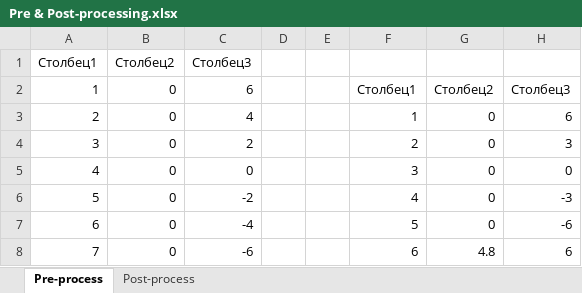
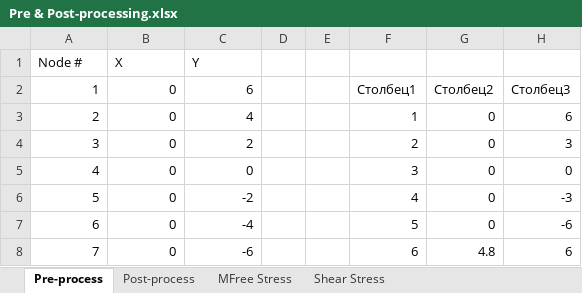
Before and after one commit to Buran1988/MFreeMethods, an Excel workbook: Pre & Post-processing.xlsx, sheet Pre-process, drawn as a sheet; only a part is shown; values as stored, in another font and other column widths than the file's, no borders; charts and pictures and table styles not drawn; removed rows and columns are numbered as before the commit, all else as after; the diff names each change by its address in the sheet, - before the commit and + after, or states it on an @@ line.

```diff
--- a/Pre & Post-processing.xlsx (sheet Pre-process)
+++ b/Pre & Post-processing.xlsx (sheet Pre-process)
+sheet tab: MFree Stress
+sheet tab: Shear Stress
-row 1: Столбец1 | Столбец2 | Столбец3
+row 1: Node # | X | Y
```
Also changed, not shown: charts or pictures, 1 other file.
